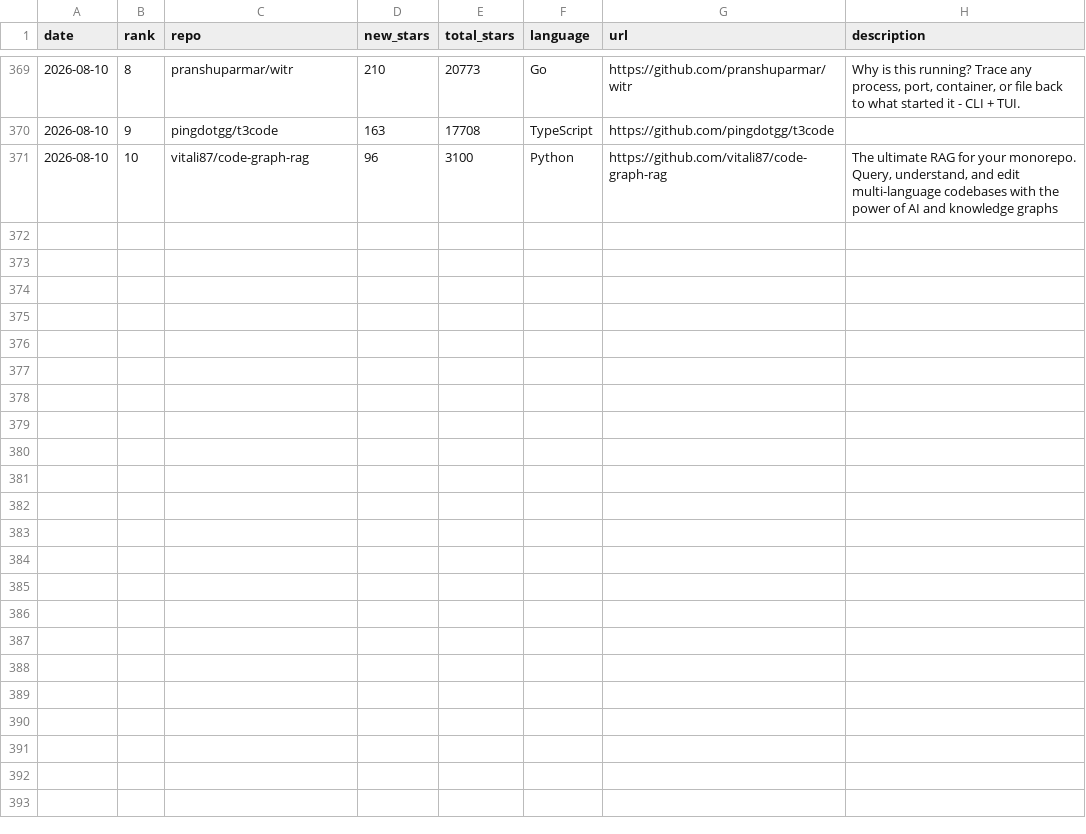
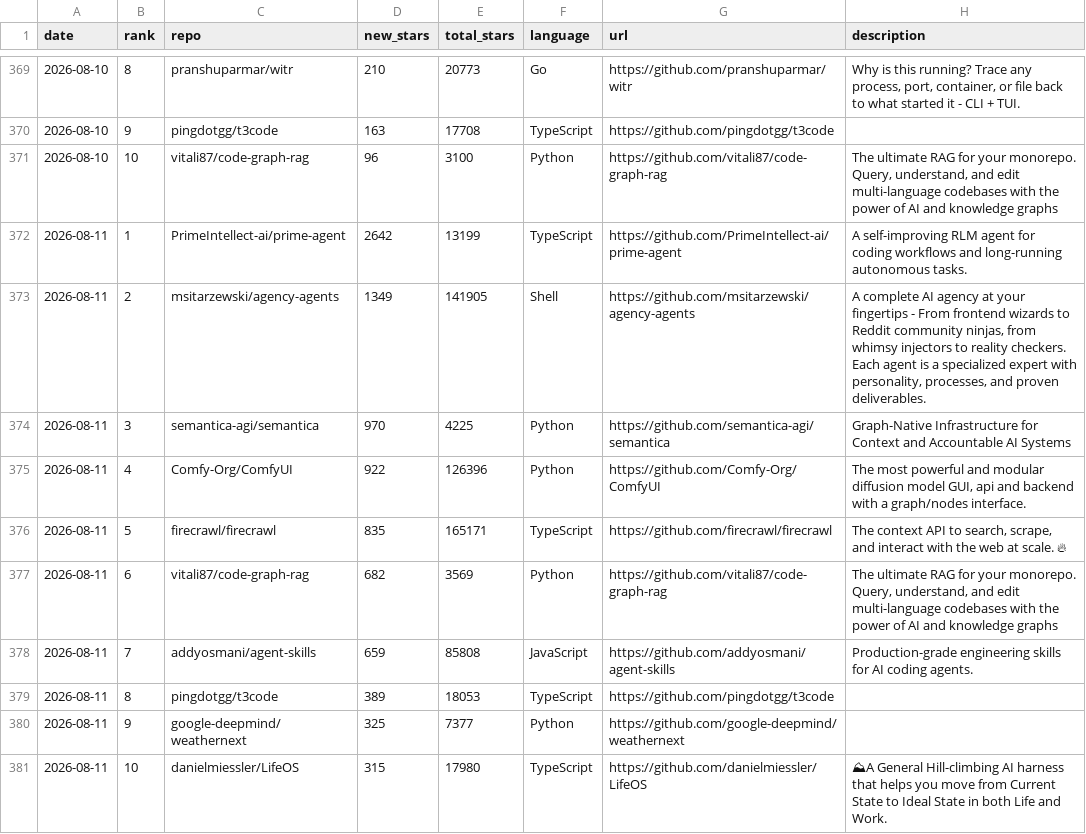
Before and after one commit to FunnymeowwooV0/star-observatory, a CSV file: data/github_daily.csv, drawn as a sheet; only a part is shown, gaps mark what is left out; the diff names each change by its address in the sheet, - before the commit and + after, or states it on an @@ line.

```diff
--- a/data/github_daily.csv
+++ b/data/github_daily.csv
+row 372: 2026-08-11 | 1 | PrimeIntellect-ai/prime-agent | 2642 | 13199 | TypeScript | https://github.com/PrimeIntellect-ai/prime-agent | A self-improving RLM agent for coding workflows and long-running autonomous tasks.
+row 373: 2026-08-11 | 2 | msitarzewski/agency-agents | 1349 | 141905 | Shell | https://github.com/msitarzewski/agency-agents | A complete AI agency at your fingertips - From frontend wizards to Reddit community ninjas, from whimsy injectors to reality checkers. Each agent is a specialized expert with personality, processes, and proven deliverables.
+row 374: 2026-08-11 | 3 | semantica-agi/semantica | 970 | 4225 | Python | https://github.com/semantica-agi/semantica | Graph-Native Infrastructure for Context and Accountable AI Systems
+row 375: 2026-08-11 | 4 | Comfy-Org/ComfyUI | 922 | 126396 | Python | https://github.com/Comfy-Org/ComfyUI | The most powerful and modular diffusion model GUI, api and backend with a graph/nodes interface.
+row 376: 2026-08-11 | 5 | firecrawl/firecrawl | 835 | 165171 | TypeScript | https://github.com/firecrawl/firecrawl | The context API to search, scrape, and interact with the web at scale. 🔥
+row 377: 2026-08-11 | 6 | vitali87/code-graph-rag | 682 | 3569 | Python | https://github.com/vitali87/code-graph-rag | The ultimate RAG for your monorepo. Query, understand, and edit multi-language codebases with the power of AI and knowledge graphs
+row 378: 2026-08-11 | 7 | addyosmani/agent-skills | 659 | 85808 | JavaScript | https://github.com/addyosmani/agent-skills | Production-grade engineering skills for AI coding agents.
+row 379: 2026-08-11 | 8 | pingdotgg/t3code | 389 | 18053 | TypeScript | https://github.com/pingdotgg/t3code
+row 380: 2026-08-11 | 9 | google-deepmind/weathernext | 325 | 7377 | Python | https://github.com/google-deepmind/weathernext
+row 381: 2026-08-11 | 10 | danielmiessler/LifeOS | 315 | 17980 | TypeScript | https://github.com/danielmiessler/LifeOS | ⛰A General Hill-climbing AI harness that helps you move from Current State to Ideal State in both Life and Work.
```
Also changed, not shown: data/hf_trending.csv, data/hn_daily.csv, 7 other files.
